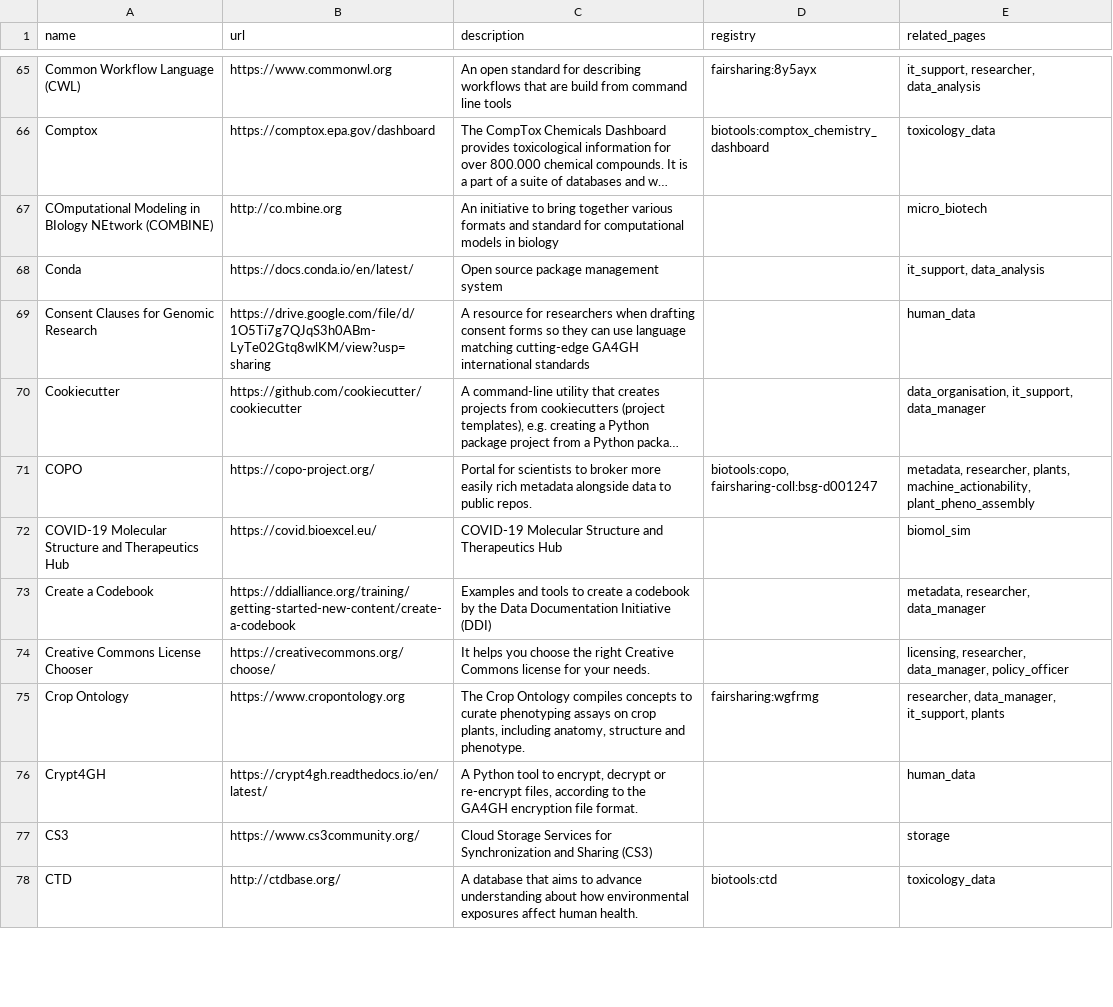
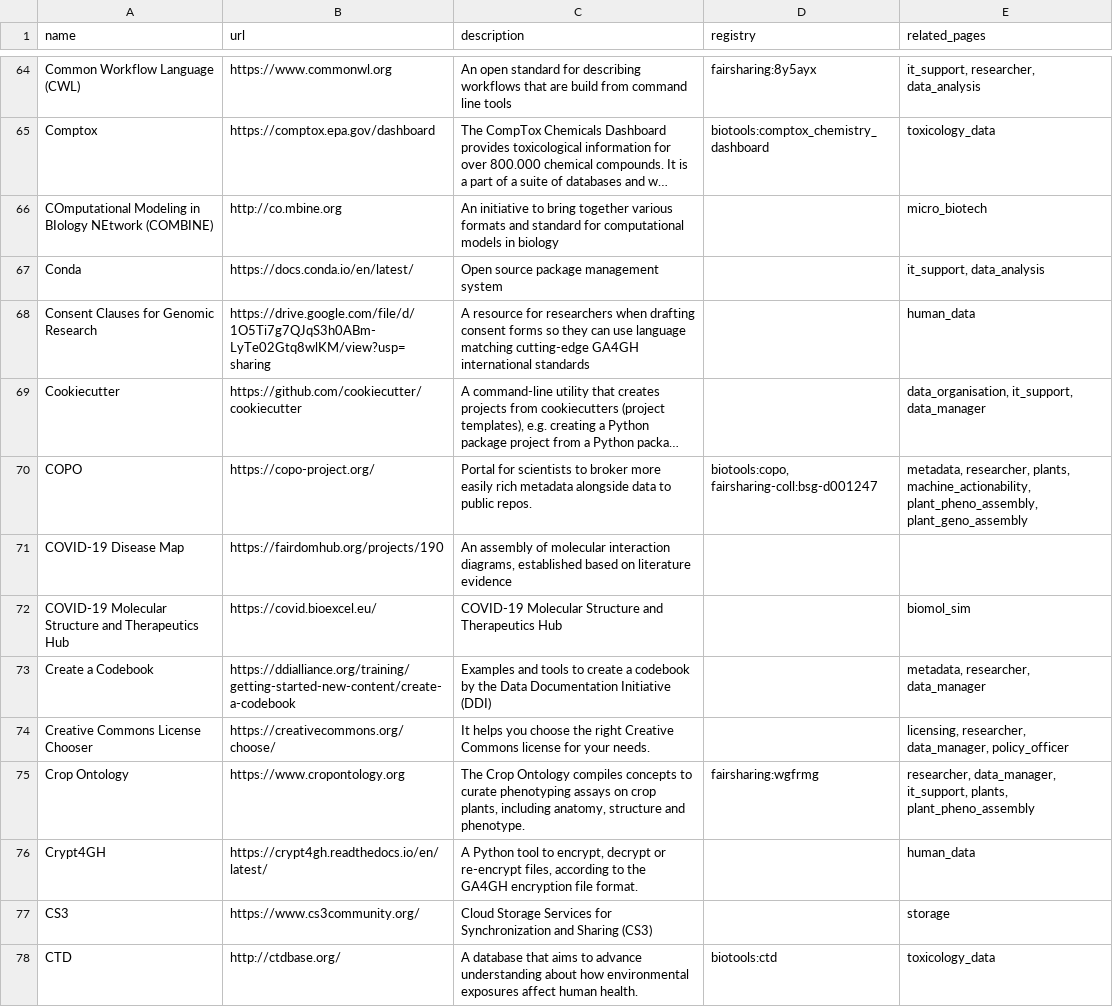
Before and after one commit to elixir-europe/rdmkit, a CSV file: _data/main_tool_and_resource_list.csv, drawn as a sheet; only a part is shown, gaps mark what is left out; long unchanged cells end in …; addresses are those after the commit; the diff covers the shown part only; the diff names each change by its address in the sheet, - before the commit and + after, or states it on an @@ line.

```diff
--- a/_data/main_tool_and_resource_list.csv
+++ b/_data/main_tool_and_resource_list.csv
-E70 (related_pages): …plants, machine_actionability, plant_pheno_assembly
+E70 (related_pages): …plants, machine_actionability, plant_pheno_assembly, plant_geno_assembly
+row 71: COVID-19 Disease Map | https://fairdomhub.org/projects/190 | An assembly of molecular interaction diagrams, established based on literature evidence
-E75 (related_pages): …data_manager, it_support, plants
+E75 (related_pages): …data_manager, it_support, plants, plant_pheno_assembly
```
Also changed, not shown: 5 added rows, 2 removed rows and 30 edited cells elsewhere in this file, 1 other file.
